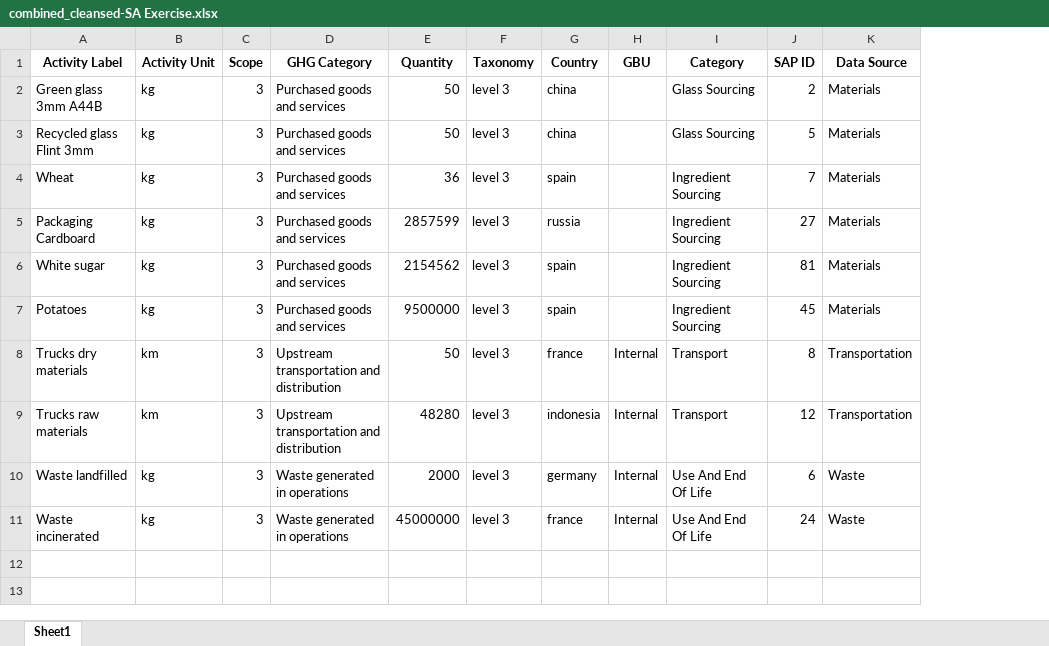
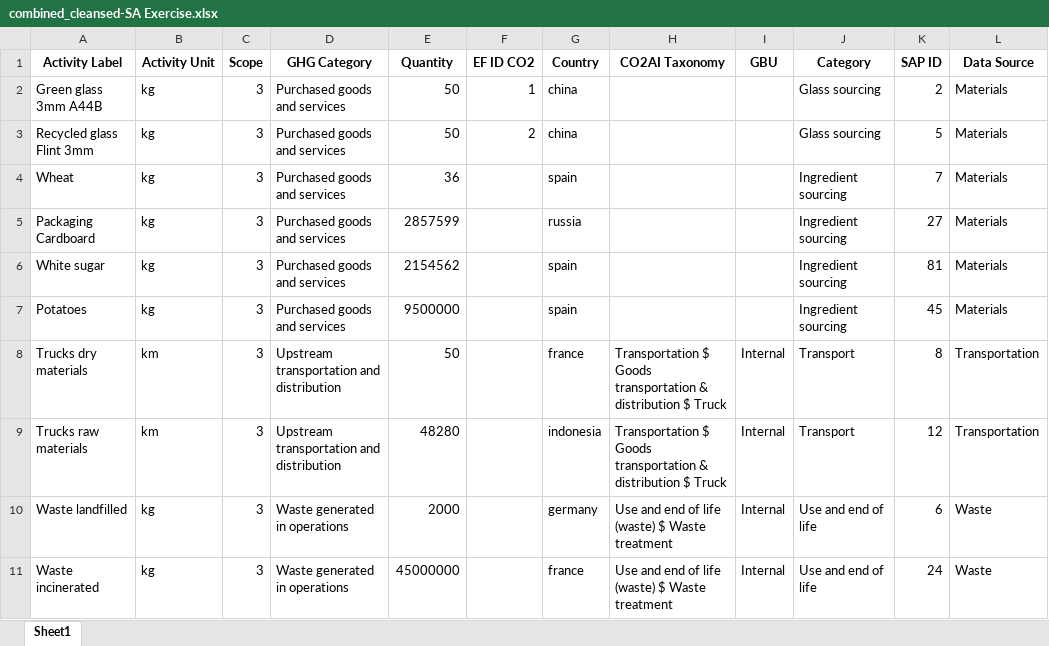
Before and after one commit to ikarabulut/carbon-emission-etl, an Excel workbook: data/combined_cleansed-SA Exercise.xlsx, sheet Sheet1, drawn as a sheet; only a part is shown; values as stored, in another font and other column widths than the file's, no borders; removed rows and columns are numbered as before the commit, all else as after; the diff names each change by its address in the sheet, - before the commit and + after, or states it on an @@ line.

```diff
--- a/data/combined_cleansed-SA Exercise.xlsx (sheet Sheet1)
+++ b/data/combined_cleansed-SA Exercise.xlsx (sheet Sheet1)
-column F (Taxonomy), rows 2-11: all level 3
+column F (EF ID CO2), rows 2-3: 1 | 2
+column H (CO2AI Taxonomy), rows 8-11: Transportation $ Goods transportation & distribution $ Truck | Transportation $ Goods transportation & distribution $ Truck | Use and end of life (waste) $ Waste treatment | Use and end of life (waste) $ Waste treatment
-J2:J3 (Category): Glass Sourcing
+J2:J3 (Category): Glass sourcing
-J4:J7 (Category): Ingredient Sourcing
+J4:J7 (Category): Ingredient sourcing
-J10:J11 (Category): Use And End Of Life
+J10:J11 (Category): Use and end of life
```
Also changed, not shown: 1 other file.
